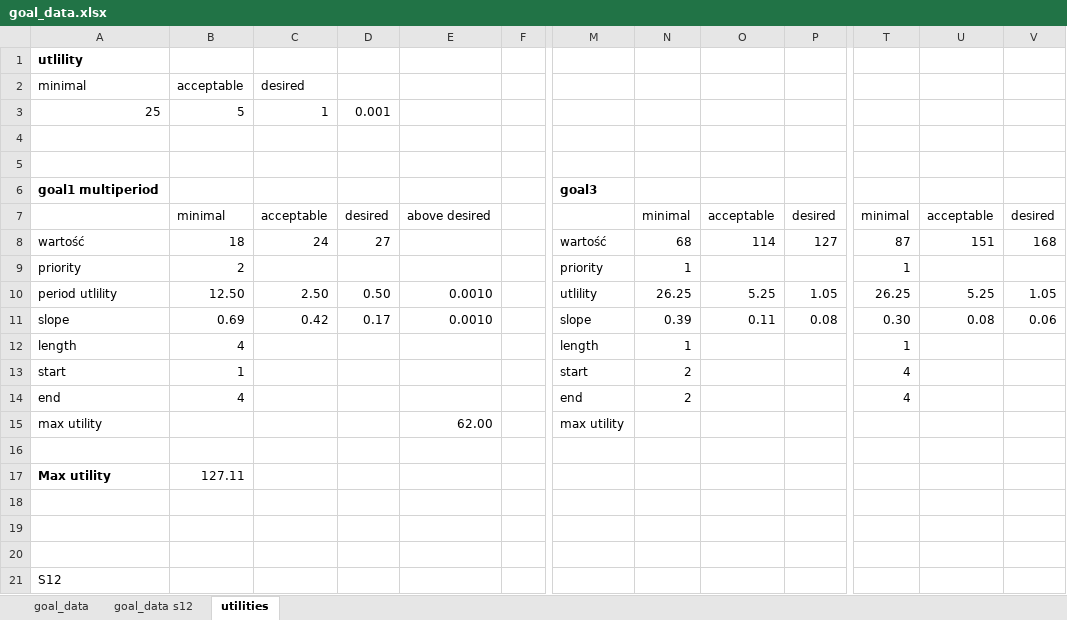
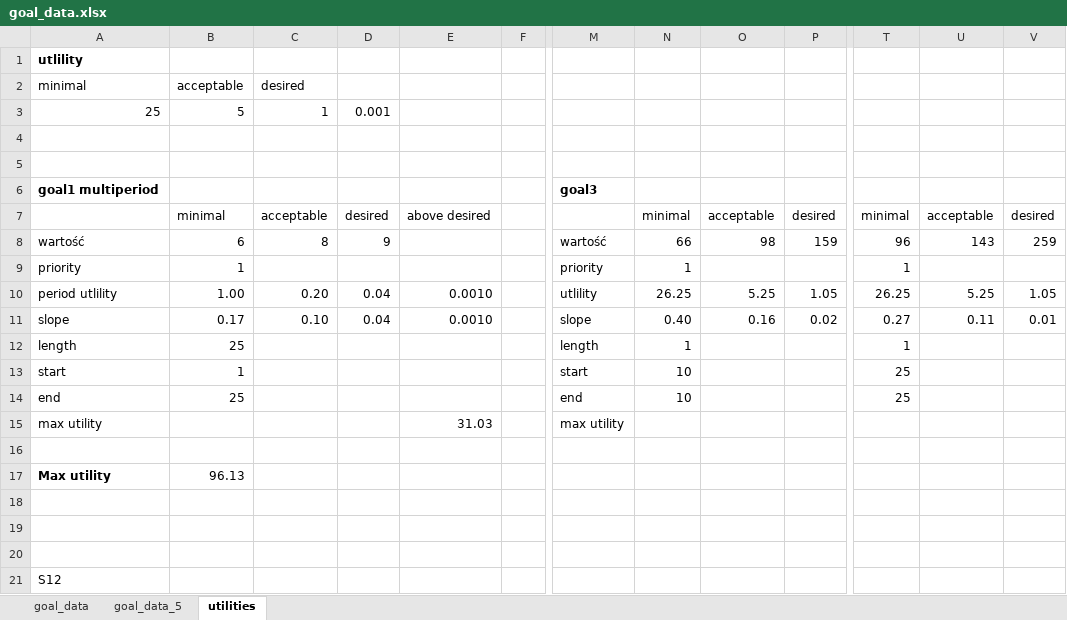
Before and after one commit to msz13/Goal-Based-Investing, an Excel workbook: julia_msp/goal_data.xlsx, sheet utilities, drawn as a sheet; only a part is shown, gaps mark what is left out; values as stored, in another font and other column widths than the file's, no borders; the diff names each change by its address in the sheet, - before the commit and + after, or states it on an @@ line.

```diff
--- a/julia_msp/goal_data.xlsx (sheet utilities)
+++ b/julia_msp/goal_data.xlsx (sheet utilities)
-sheet tab: goal_data s12
+sheet tab: goal_data_5
-B8: 18
+B8: 6
-C8: 24
+C8: 8
-D8: 27
+D8: 9
-N8: 68
+N8: 66
-O8: 114
+O8: 98
-P8: 127
+P8: 159
-T8: 87
+T8: 96
-U8: 151
+U8: 143
-V8: 168
+V8: 259
-B9: 2
+B9: 1
-B10: 12.50
+B10: 1.00
-C10: 2.50
+C10: 0.20
-D10: 0.50
+D10: 0.04
-B11: 0.69
+B11: 0.17
-C11: 0.42
+C11: 0.10
-D11: 0.17
+D11: 0.04
-N11: 0.39
+N11: 0.40
-O11: 0.11
+O11: 0.16
-P11: 0.08
+P11: 0.02
-T11: 0.30
+T11: 0.27
-U11: 0.08
+U11: 0.11
-V11: 0.06
+V11: 0.01
-B12: 4
+B12: 25
-N13:N14: 2
+N13:N14: 10
-T13:T14: 4
+T13:T14: 25
-B14: 4
+B14: 25
-E15: 62.00
+E15: 31.03
-B17: 127.11
+B17: 96.13
```
Also changed, not shown: sheet goal_data, 3 other files.
